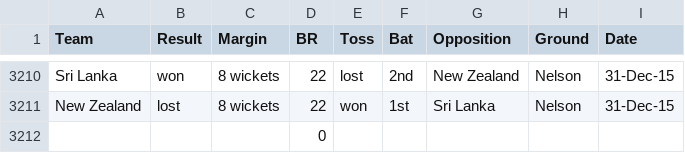
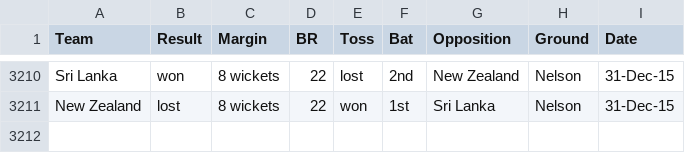
Before and after one commit to greenbue/ENGR489, a CSV file: data/cricket-odi.csv, drawn as a sheet; only a part is shown, gaps mark what is left out; the diff names each change by its address in the sheet, - before the commit and + after, or states it on an @@ line.

```diff
--- a/data/cricket-odi.csv
+++ b/data/cricket-odi.csv
-row 3212:  |  |  | 0
```
Also changed, not shown: 4 other files.
